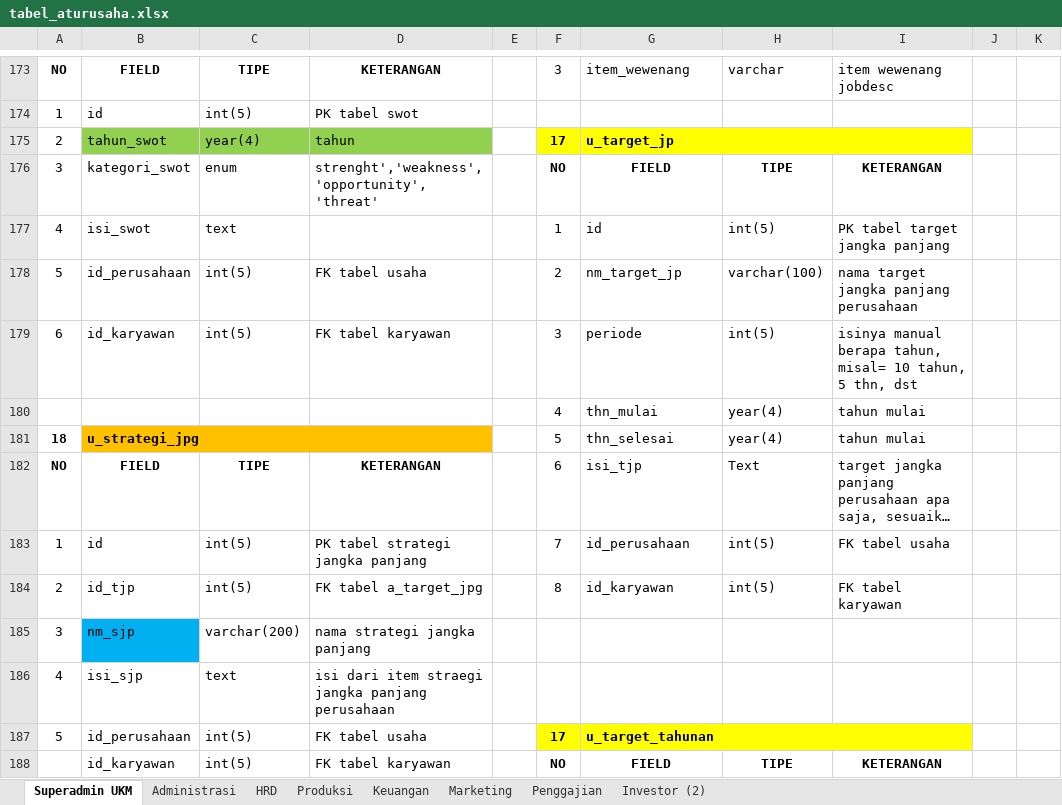
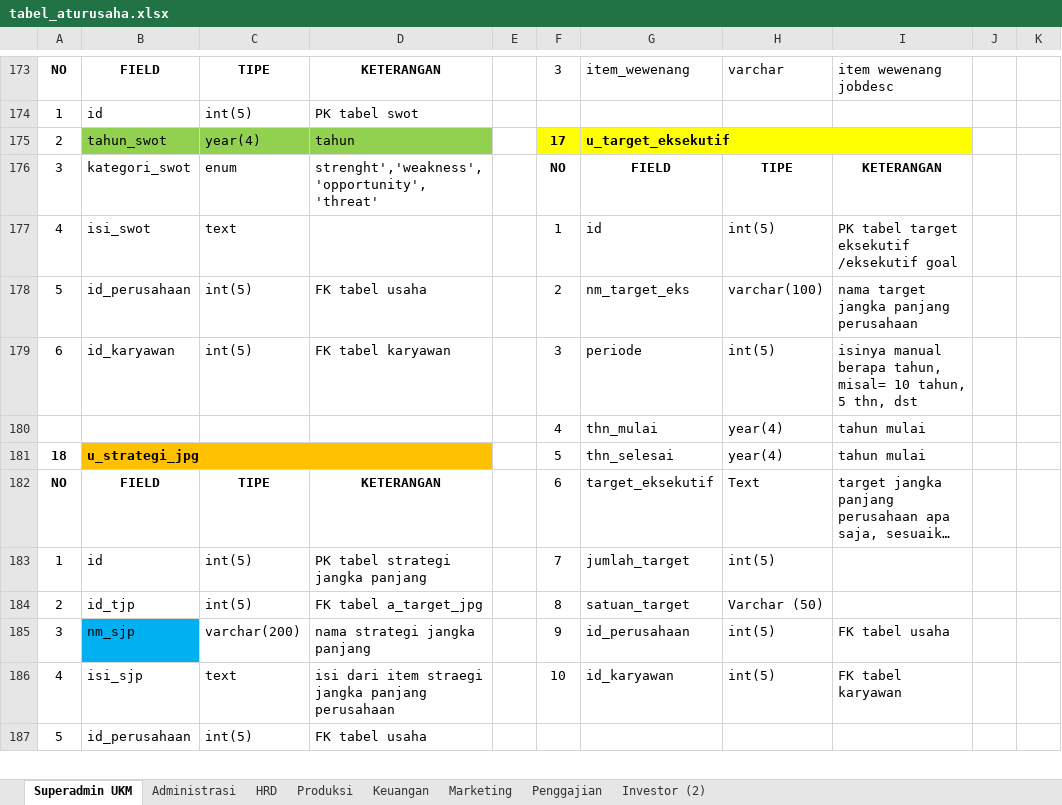
Before and after one commit to mastermanagements/New31SIM11, an Excel workbook: Documen Aturusaha/BRD/tabel_aturusaha.xlsx, sheet Superadmin UKM, drawn as a sheet; only a part is shown, gaps mark what is left out; long unchanged cells end in …; values as stored, in another font and other column widths than the file's, no borders; removed rows and columns are numbered as before the commit, all else as after; the diff covers the shown part only; the diff names each change by its address in the sheet, - before the commit and + after, or states it on an @@ line.

```diff
--- a/Documen Aturusaha/BRD/tabel_aturusaha.xlsx (sheet Superadmin UKM)
+++ b/Documen Aturusaha/BRD/tabel_aturusaha.xlsx (sheet Superadmin UKM)
-G175: u_target_jp
+G175: u_target_eksekutif
-I177: PK tabel target jangka panjang
+I177: PK tabel target eksekutif /eksekutif goal
-G178: nm_target_jp
+G178: nm_target_eks
-G182: isi_tjp
+G182: target_eksekutif
-G183: id_perusahaan
+G183: jumlah_target
-I183: FK tabel usaha
+I183: (empty)
-G184: id_karyawan
+G184: satuan_target
-H184: int(5)
+H184: Varchar (50)
-I184: FK tabel karyawan
+I184: (empty)
-F185: (empty)
+F185: 9
-G185: (empty)
+G185: id_perusahaan
-H185:H186: (empty)
+H185:H186: int(5)
-I185: (empty)
+I185: FK tabel usaha
-F186: (empty)
+F186: 10
-G186: (empty)
+G186: id_karyawan
-I186: (empty)
+I186: FK tabel karyawan
-F187: 17
+F187: (empty)
-F187:I187 fill: #FFFF00
+F187:I187 fill: none
-G187: u_target_tahunan
+G187: (empty)
-G187:I187 merged
-row 188:  | id_karyawan | int(5) | FK tabel karyawan |  | NO | FIELD | TIPE | KETERANGAN
```
Also changed, not shown: 15 added rows, 13 removed rows, 70 edited cells, cell formats and merged cells elsewhere in this sheet, Documen Aturusaha/Revisi/daftar tabel revisi.xlsx, 3 other files.
